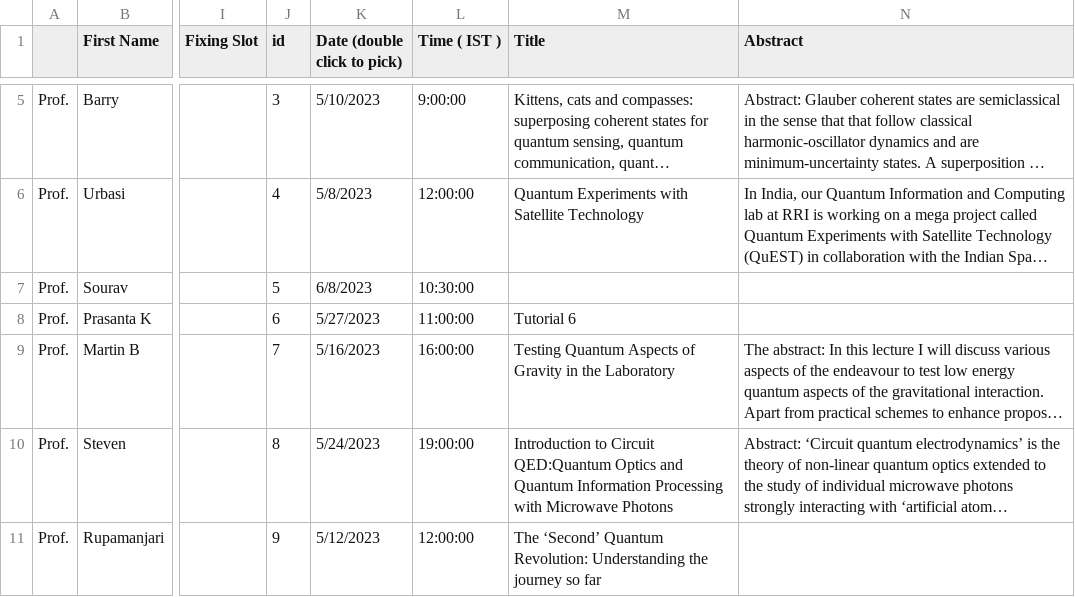
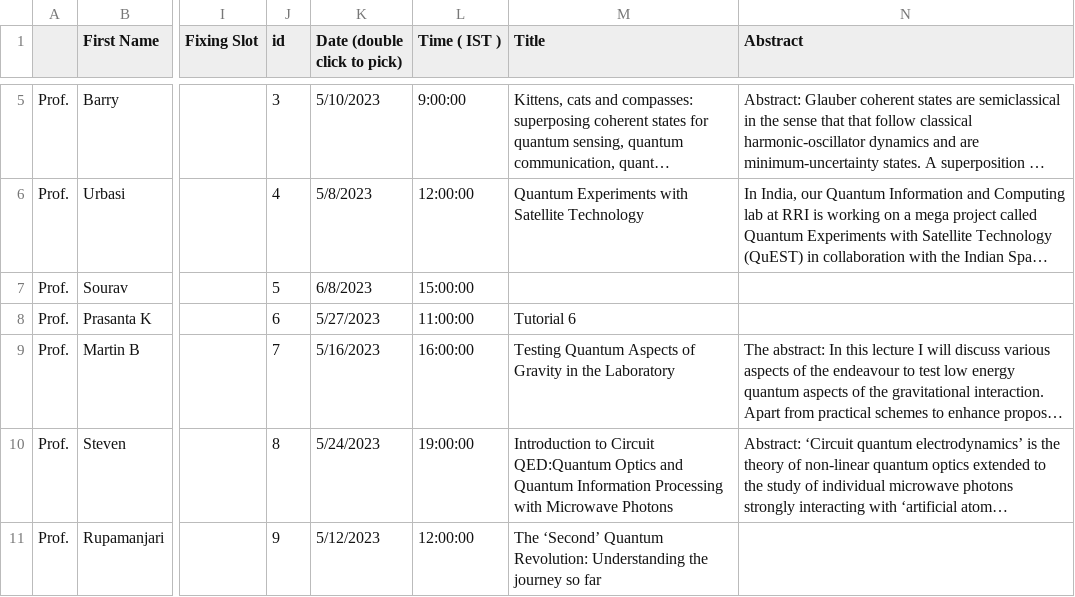
Before and after one commit to amar567/qiqt23, a CSV file: assets/data.csv, drawn as a sheet; only a part is shown, gaps mark what is left out; long unchanged cells end in …; the diff covers the shown part only; the diff names each change by its address in the sheet, - before the commit and + after, or states it on an @@ line.

```diff
--- a/assets/data.csv
+++ b/assets/data.csv
-L7 (Time ( IST )): 10:30:00
+L7 (Time ( IST )): 15:00:00
```
Also changed, not shown: 10 added rows and 8 edited cells elsewhere in this file, 1 other file.
